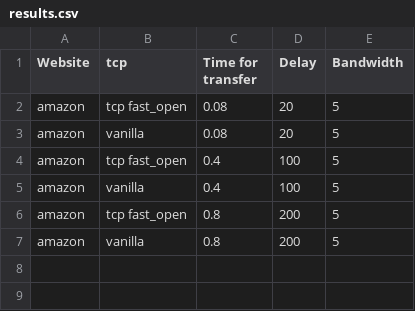
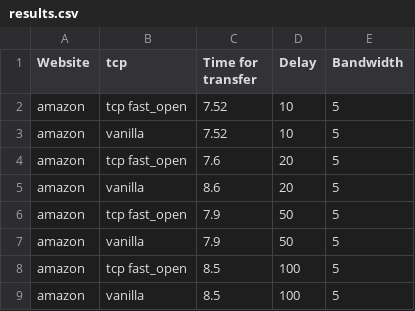
Before and after one commit to derikclive/TCP-Fast-Open-Experimentation, a CSV file: HTTP POST/results.csv, drawn as a sheet.

Commit message:
Ran the HTTP POST function on google cloud.

```diff
--- a/HTTP POST/results.csv
+++ b/HTTP POST/results.csv
@@ -1,7 +1,9 @@
 Website,tcp,Time for transfer,Delay,Bandwidth
-amazon,tcp fast_open,0.08,20,5
-amazon,vanilla,0.08,20,5
-amazon,tcp fast_open,0.4,100,5
-amazon,vanilla,0.4,100,5
-amazon,tcp fast_open,0.8,200,5
-amazon,vanilla,0.8,200,5
+amazon,tcp fast_open,7.52,10,5
+amazon,vanilla,7.52,10,5
+amazon,tcp fast_open,7.6,20,5
+amazon,vanilla,8.6,20,5
+amazon,tcp fast_open,7.9,50,5
+amazon,vanilla,7.9,50,5
+amazon,tcp fast_open,8.5,100,5
+amazon,vanilla,8.5,100,5
```
Also changed, not shown: 4 other files.
